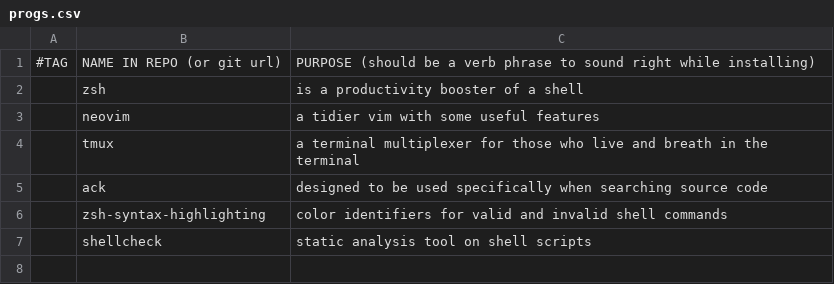
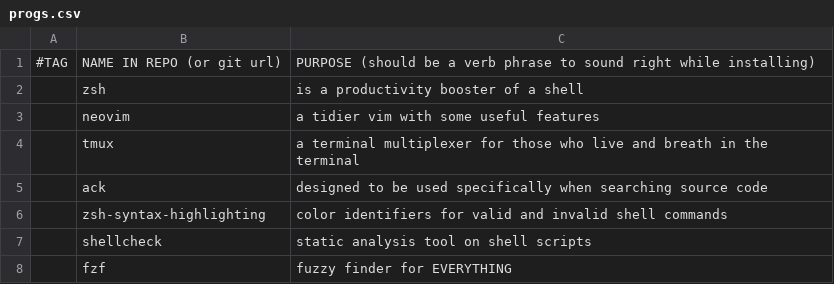
Before and after one commit to alimbaga/wslauto, a CSV file: progs.csv, drawn as a sheet; the diff names each change by its address in the sheet, - before the commit and + after, or states it on an @@ line.

```diff
--- a/progs.csv
+++ b/progs.csv
+row 8:  | fzf | fuzzy finder for EVERYTHING
```
Also changed, not shown: 1 other file.
